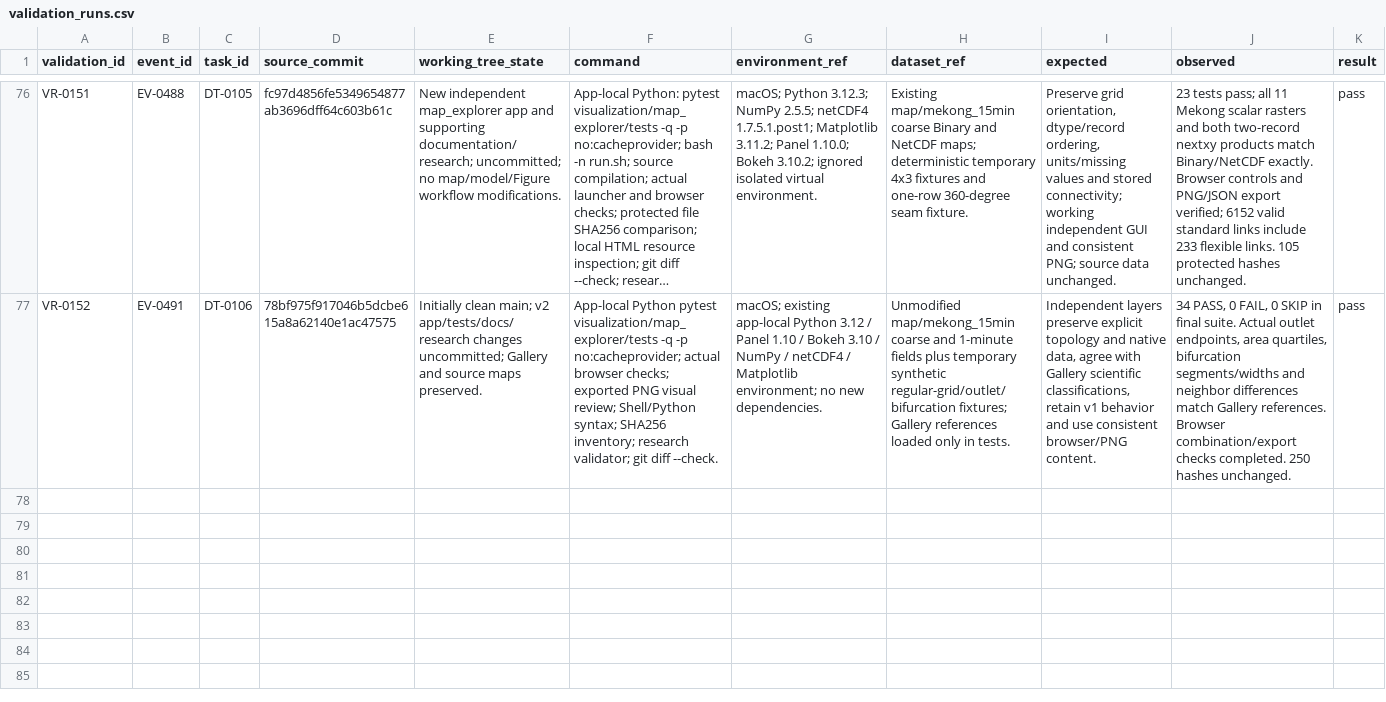
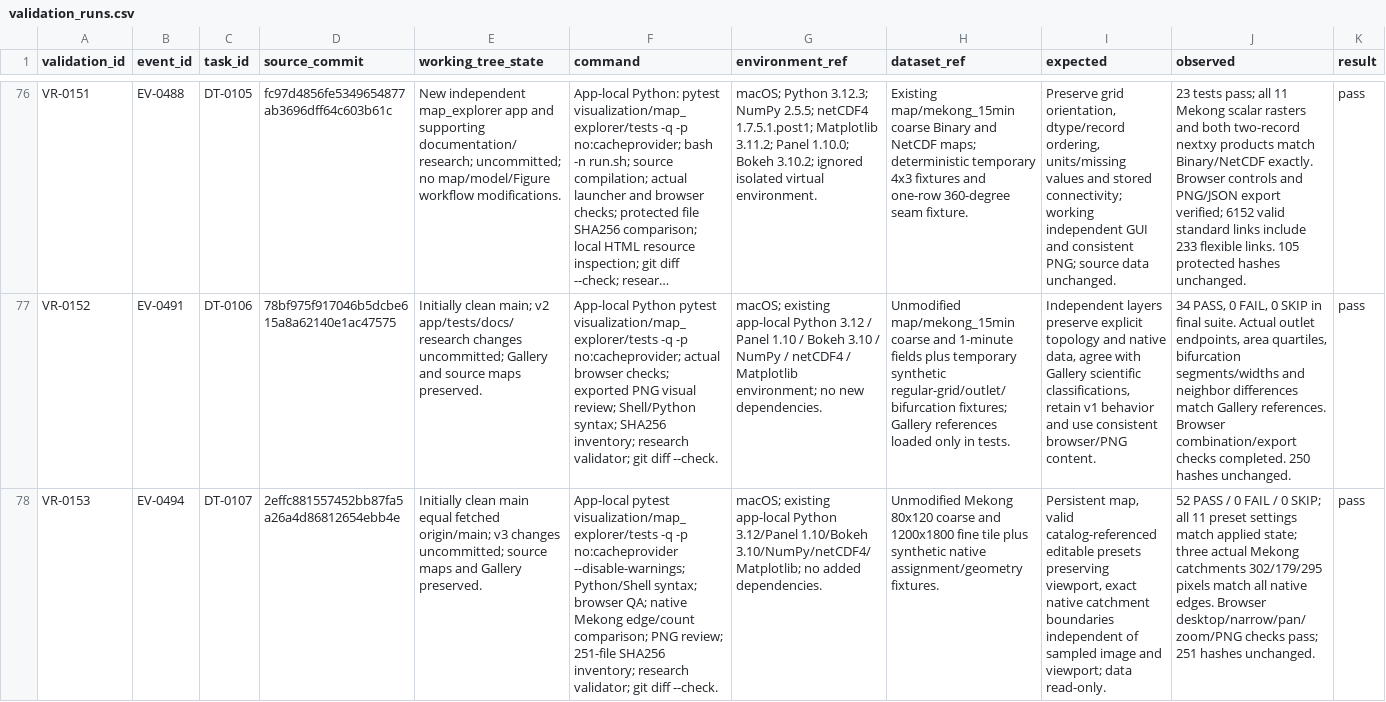
Before and after one commit to global-hydrodynamics/cmf_v5_beta, a CSV file: research/validation_runs.csv, drawn as a sheet; only a part is shown, gaps mark what is left out; long unchanged cells end in …; rows hold the shown columns only; the diff names each change by its address in the sheet, - before the commit and + after, or states it on an @@ line.

```diff
--- a/research/validation_runs.csv
+++ b/research/validation_runs.csv
+row 78: VR-0153 | EV-0494 | DT-0107 | 2effc881557452bb87fa5a26a4d86812654ebb4e | Initially clean main equal fetched origin/main; v3 changes uncommitted; source maps and Gallery preserved. | App-local pytest visualization/map_explorer/tests -q -p no:cacheprovider --disable-warnings; Python/Shell syntax; browser QA; native Mekong edge/count comparison; PNG review; 251-file SHA256 inventory; research validator; git diff --check. | macOS; existing app-local Python 3.12/Panel 1.10/Bokeh 3.10/NumPy/netCDF4/Matplotlib; no added dependencies. | Unmodified Mekong 80x120 coarse and 1200x1800 fine tile plus synthetic native assignment/geometry fixtures. | Persistent map, valid catalog-referenced editable presets preserving viewport, exact native catchment boundaries independent of sampled image and viewport; data read-only. | 52 PASS / 0 FAIL / 0 SKIP; all 11 preset settings match applied state; three actual Mekong catchments 302/179/295 pixels match all native edges. Browser desktop/narrow/pan/zoom/PNG checks pass; 251 hashes unchanged. | pass
```
Also changed, not shown: research/development_tasks.csv, research/events.csv, 13 other files.
